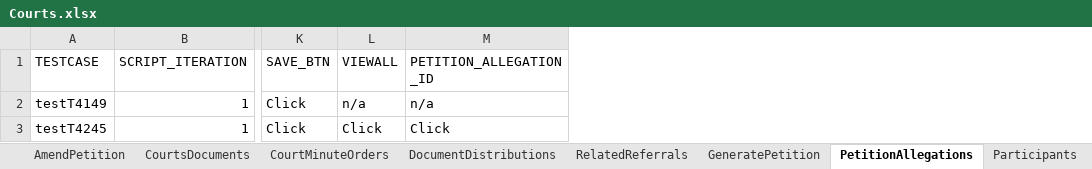
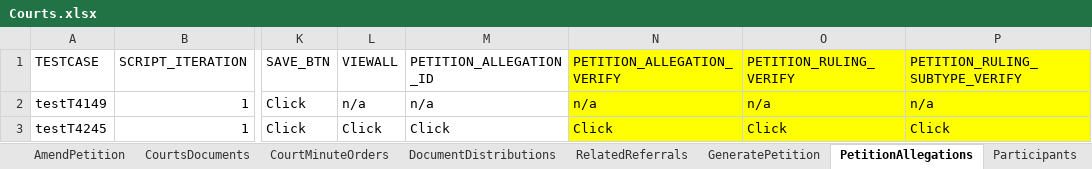
Before and after one commit to priya-singh4/POMExcelData, an Excel workbook: Courts.xlsx, sheet PetitionAllegations, drawn as a sheet; only a part is shown, gaps mark what is left out; values as stored, in another font and other column widths than the file's, no borders; the diff names each change by its address in the sheet, - before the commit and + after, or states it on an @@ line.

Commit message:
Add files via upload

```diff
--- a/Courts.xlsx (sheet PetitionAllegations)
+++ b/Courts.xlsx (sheet PetitionAllegations)
+column N (PETITION_ALLEGATION_VERIFY), rows 2-3: n/a | Click
+column O (PETITION_RULING_VERIFY), rows 2-3: n/a | Click
+column P (PETITION_RULING_SUBTYPE_VERIFY), rows 2-3: n/a | Click
```
Also changed, not shown: sheet CourtsApprovalAndAuditHistory.
